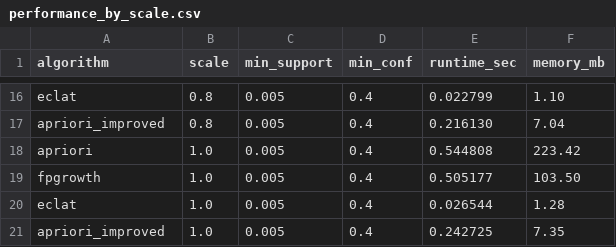
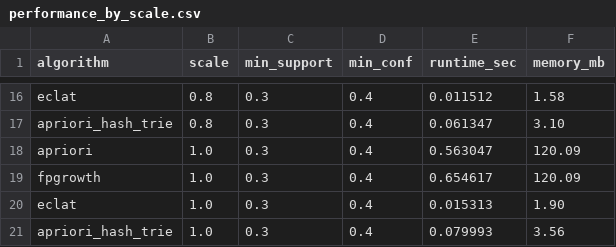
Before and after one commit to huarongfu/associationRuleMining, a CSV file: results/performance_by_scale.csv, drawn as a sheet; only a part is shown, gaps mark what is left out; removed rows and columns are numbered as before the commit, all else as after; the diff covers the shown part only; the diff names each change by its address in the sheet, - before the commit and + after, or states it on an @@ line.

```diff
--- a/results/performance_by_scale.csv
+++ b/results/performance_by_scale.csv
-C16 (min_support): 0.005
+C16 (min_support): 0.3
-E16 (runtime_sec): 0.022799
+E16 (runtime_sec): 0.011512
-F16 (memory_mb): 1.10
+F16 (memory_mb): 1.58
-row 17: apriori_improved | 0.8 | 0.005 | 0.4 | 0.216130 | 7.04
+row 17: apriori_hash_trie | 0.8 | 0.3 | 0.4 | 0.061347 | 3.10
-C18:C20 (min_support): 0.005
+C18:C20 (min_support): 0.3
-E18 (runtime_sec): 0.544808
+E18 (runtime_sec): 0.563047
-F18 (memory_mb): 223.42
+F18 (memory_mb): 120.09
-E19 (runtime_sec): 0.505177
+E19 (runtime_sec): 0.654617
-F19 (memory_mb): 103.50
+F19 (memory_mb): 120.09
-E20 (runtime_sec): 0.026544
+E20 (runtime_sec): 0.015313
-F20 (memory_mb): 1.28
+F20 (memory_mb): 1.90
-row 21: apriori_improved | 1.0 | 0.005 | 0.4 | 0.242725 | 7.35
+row 21: apriori_hash_trie | 1.0 | 0.3 | 0.4 | 0.079993 | 3.56
```
Also changed, not shown: 3 added rows, 3 removed rows and 33 edited cells elsewhere in this file, results/quality_by_scale.csv, 20 other files.
